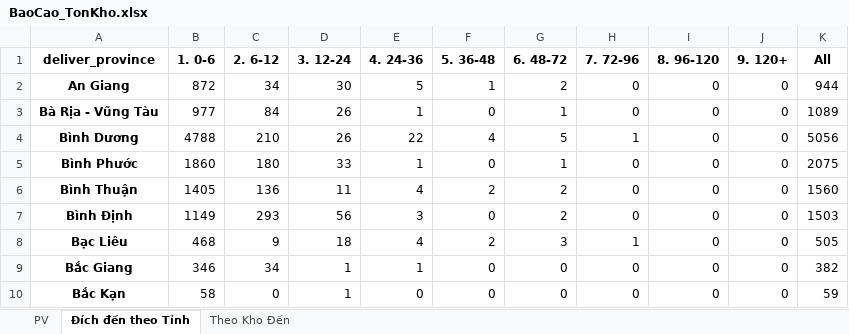
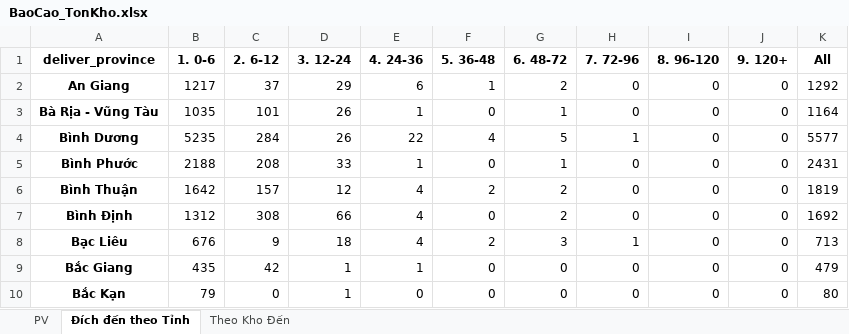
Before and after one commit to ImDiDinne/ktchcm01, an Excel workbook: BaoCao_TonKho.xlsx, sheet Đích đến theo Tỉnh, drawn as a sheet; only a part is shown; values as stored, in another font and other column widths than the file's, no borders; the diff covers the shown part only; the diff names each change by its address in the sheet, - before the commit and + after, or states it on an @@ line.

```diff
--- a/BaoCao_TonKho.xlsx (sheet Đích đến theo Tỉnh)
+++ b/BaoCao_TonKho.xlsx (sheet Đích đến theo Tỉnh)
-B2 (1. 0-6): 872
+B2 (1. 0-6): 1217
-C2 (2. 6-12): 34
+C2 (2. 6-12): 37
-D2 (3. 12-24): 30
+D2 (3. 12-24): 29
-E2 (4. 24-36): 5
+E2 (4. 24-36): 6
-K2 (All): 944
+K2 (All): 1292
-B3 (1. 0-6): 977
+B3 (1. 0-6): 1035
-C3 (2. 6-12): 84
+C3 (2. 6-12): 101
-K3 (All): 1089
+K3 (All): 1164
-B4 (1. 0-6): 4788
+B4 (1. 0-6): 5235
-C4 (2. 6-12): 210
+C4 (2. 6-12): 284
-K4 (All): 5056
+K4 (All): 5577
-B5 (1. 0-6): 1860
+B5 (1. 0-6): 2188
-C5 (2. 6-12): 180
+C5 (2. 6-12): 208
-K5 (All): 2075
+K5 (All): 2431
-B6 (1. 0-6): 1405
+B6 (1. 0-6): 1642
-C6 (2. 6-12): 136
+C6 (2. 6-12): 157
-D6 (3. 12-24): 11
+D6 (3. 12-24): 12
-K6 (All): 1560
+K6 (All): 1819
-B7 (1. 0-6): 1149
+B7 (1. 0-6): 1312
-C7 (2. 6-12): 293
+C7 (2. 6-12): 308
-D7 (3. 12-24): 56
+D7 (3. 12-24): 66
-E7 (4. 24-36): 3
+E7 (4. 24-36): 4
-K7 (All): 1503
+K7 (All): 1692
-B8 (1. 0-6): 468
+B8 (1. 0-6): 676
-K8 (All): 505
+K8 (All): 713
-B9 (1. 0-6): 346
+B9 (1. 0-6): 435
-C9 (2. 6-12): 34
+C9 (2. 6-12): 42
-K9 (All): 382
+K9 (All): 479
-B10 (1. 0-6): 58
+B10 (1. 0-6): 79
-K10 (All): 59
+K10 (All): 80
```
Also changed, not shown: 179 edited cells elsewhere in this sheet, sheet PV, sheet Theo Kho Đến, 2 other files.
